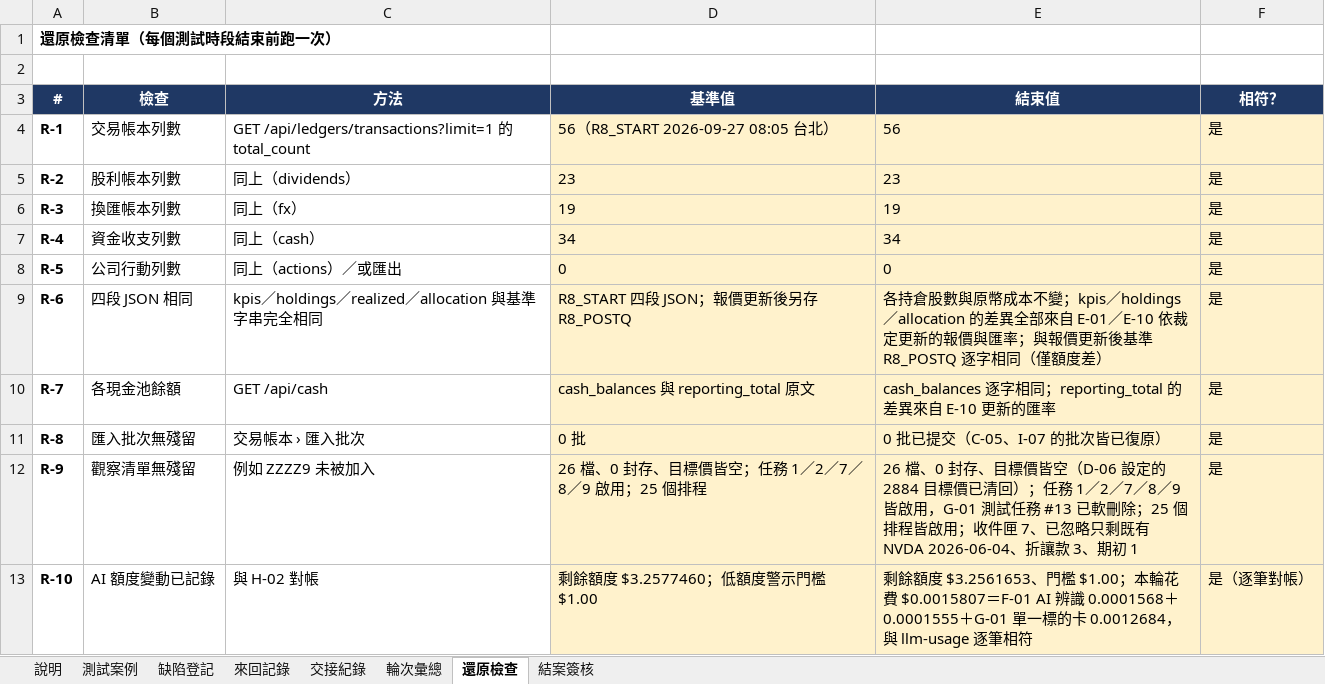
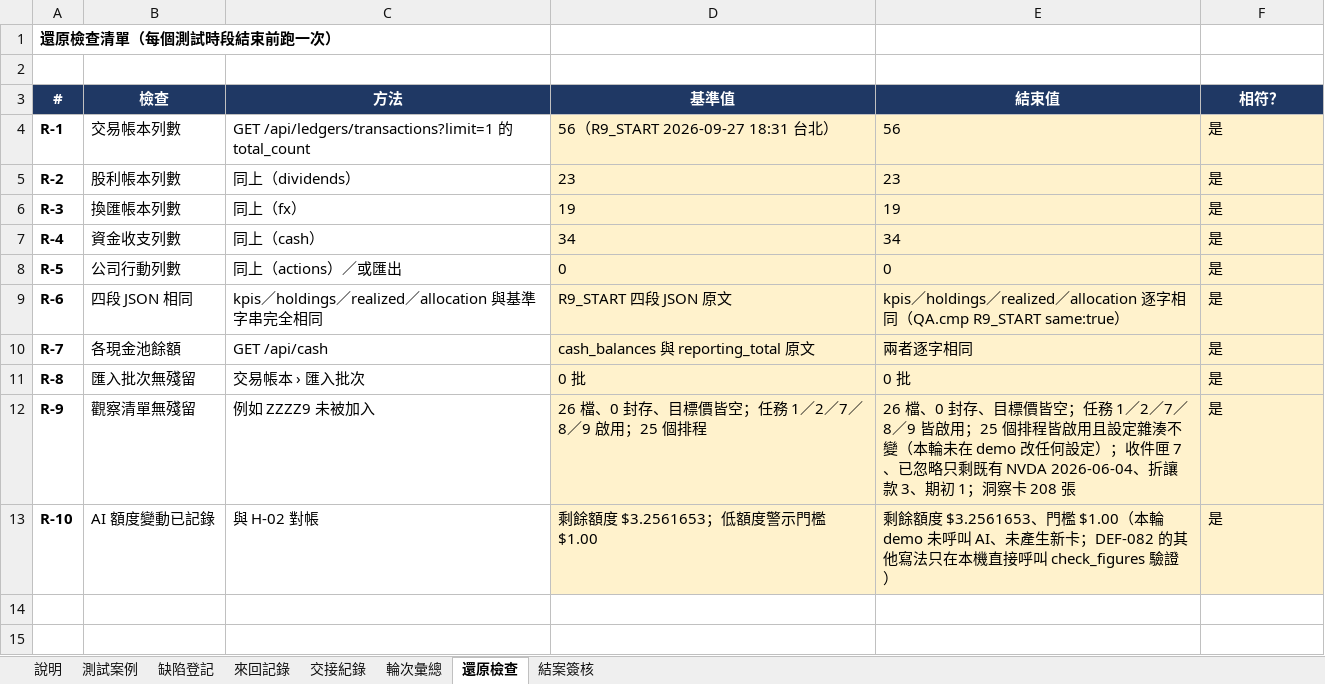
Before and after one commit to hefenglim/invest-portfolio, an Excel workbook: docs/audit/2026-09-22-functional-test-manual.xlsx, sheet 還原檢查, drawn as a sheet; values as stored, in another font and other column widths than the file's, no borders; the diff names each change by its address in the sheet, - before the commit and + after, or states it on an @@ line.

```diff
--- a/docs/audit/2026-09-22-functional-test-manual.xlsx (sheet 還原檢查)
+++ b/docs/audit/2026-09-22-functional-test-manual.xlsx (sheet 還原檢查)
-D4 (基準值): 56（R8_START 2026-09-27 08:05 台北）
+D4 (基準值): 56（R9_START 2026-09-27 18:31 台北）
-D9 (基準值): R8_START 四段 JSON；報價更新後另存 R8_POSTQ
+D9 (基準值): R9_START 四段 JSON 原文
-E9 (結束值): 各持倉股數與原幣成本不變；kpis／holdings／allocation 的差異全部來自 E-01／E-10 依裁定更新的報價與匯率；與報價更新後基準 R8_POSTQ 逐字相同（僅額度差）
+E9 (結束值): kpis／holdings／realized／allocation 逐字相同（QA.cmp R9_START same:true）
-E10 (結束值): cash_balances 逐字相同；reporting_total 的差異來自 E-10 更新的匯率
+E10 (結束值): 兩者逐字相同
-E11 (結束值): 0 批已提交（C-05、I-07 的批次皆已復原）
+E11 (結束值): 0 批
-E12 (結束值): …標價皆空（D-06 設定的 2884 目標價已清回）；任務 1／2／7／8／9 皆啟用，G-01 測試任務 #13 已軟刪除；25 個排程皆啟用；收件匣 7、已忽略只剩既有 NVDA 2026-06-04、折讓款 3、期初 1
+E12 (結束值): …標價皆空；任務 1／2／7／8／9 皆啟用；25 個排程皆啟用且設定雜湊不變（本輪未在 demo 改任何設定）；收件匣 7、已忽略只剩既有 NVDA 2026-06-04、折讓款 3、期初 1；洞察卡 208 張
-D13 (基準值): 剩餘額度 $3.2577460；低額度警示門檻 $1.00
+D13 (基準值): 剩餘額度 $3.2561653；低額度警示門檻 $1.00
-E13 (結束值): …門檻 $1.00；本輪花費 $0.0015807＝F-01 AI 辨識 0.0001568＋0.0001555＋G-01 單一標的卡 0.0012684，與 llm-usage 逐筆相符
+E13 (結束值): …門檻 $1.00（本輪 demo 未呼叫 AI、未產生新卡；DEF-082 的其他寫法只在本機直接呼叫 check_figures 驗證）
-F13 (相符？): 是（逐筆對帳）
+F13 (相符？): 是
```
Also changed, not shown: sheet 結案簽核, sheet 輪次彙總, sheet 測試案例, sheet 交接紀錄, sheet 來回記錄, sheet 缺陷登記.
